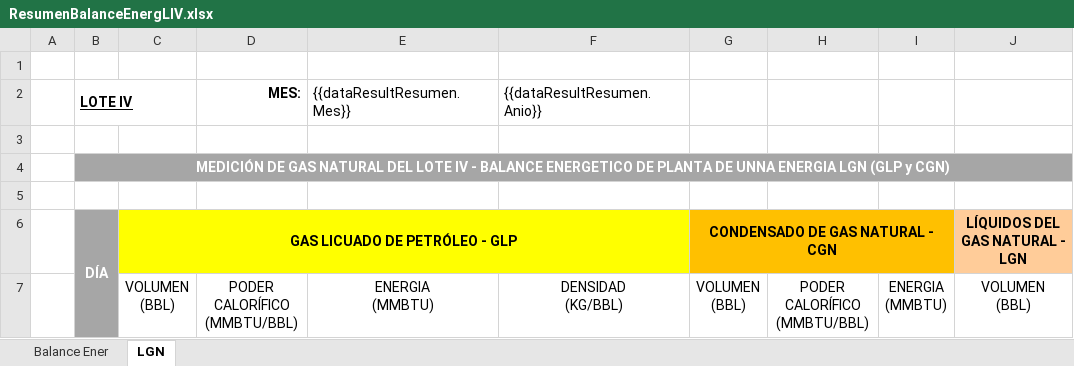
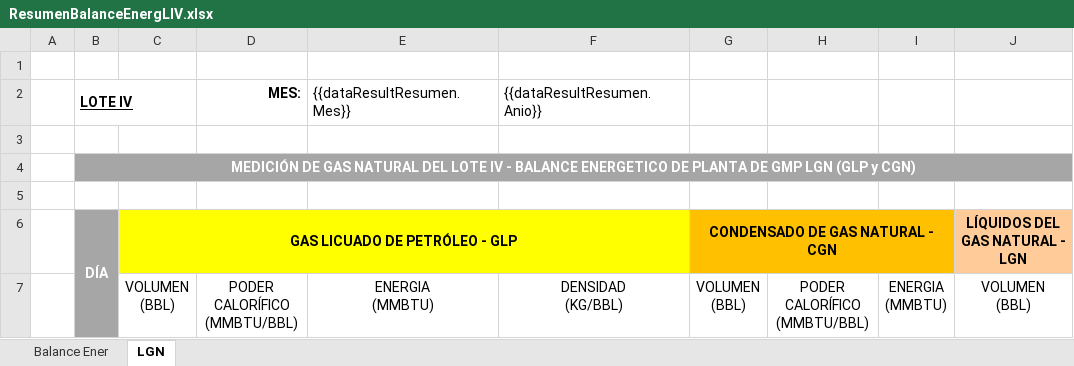
Before and after one commit to extspperu/UnnaReportesOperativos, an Excel workbook: Unna.OperationalReport.WebSite/wwwroot/plantillas/reporte/quincenal/ResumenBalanceEnergLIV.xlsx, sheet LGN, drawn as a sheet; only a part is shown; values as stored, in another font and other column widths than the file's, no borders; the diff names each change by its address in the sheet, - before the commit and + after, or states it on an @@ line.

Commit message:
Actulización de reportes Mensuales

```diff
--- a/Unna.OperationalReport.WebSite/wwwroot/plantillas/reporte/quincenal/ResumenBalanceEnergLIV.xlsx (sheet LGN)
+++ b/Unna.OperationalReport.WebSite/wwwroot/plantillas/reporte/quincenal/ResumenBalanceEnergLIV.xlsx (sheet LGN)
-B4: …PLANTA DE UNNA ENERGIA LGN (GLP…
+B4: …PLANTA DE GMP LGN (GLP…
```
Also changed, not shown: Unna.OperationalReport.WebSite/wwwroot/plantillas/reporte/quincenal/ValorizacionVtaGnsLIV.xlsx, 2 other files.
